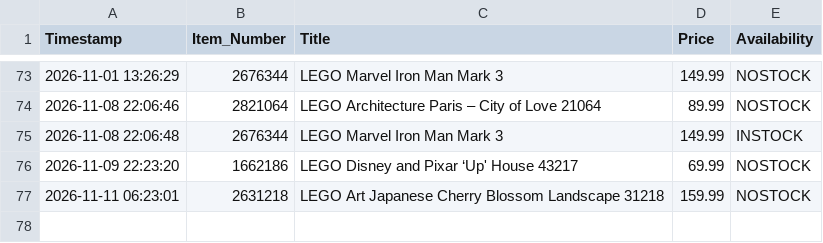
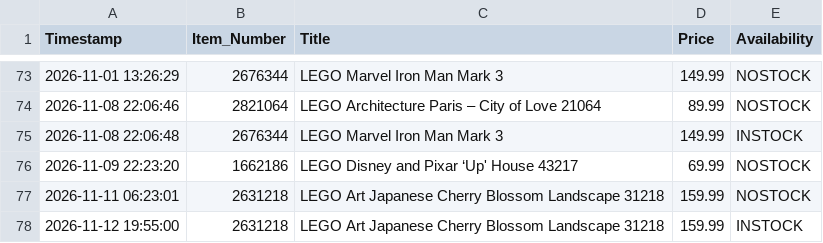
Before and after one commit to dorbei0901/deal-scraper, a CSV file: price_history.csv, drawn as a sheet; only a part is shown, gaps mark what is left out; the diff names each change by its address in the sheet, - before the commit and + after, or states it on an @@ line.

```diff
--- a/price_history.csv
+++ b/price_history.csv
+row 78: 2026-11-12 19:55:00 | 2631218 | LEGO Art Japanese Cherry Blossom Landscape 31218 | 159.99 | INSTOCK
```
Also changed, not shown: 1 other file.
